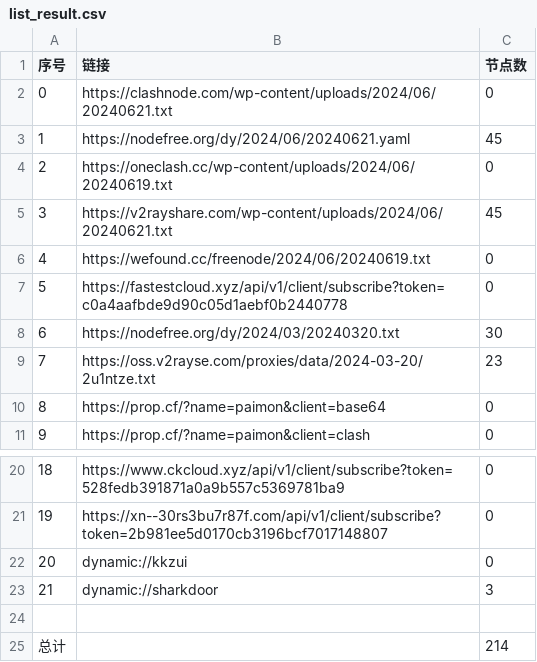
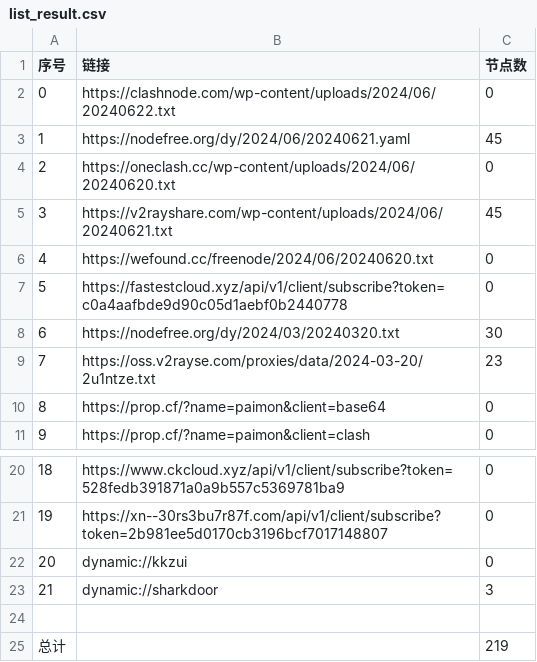
Before and after one commit to zyj68/AutoMergePublicNodes, a CSV file: list_result.csv, drawn as a sheet; only a part is shown, gaps mark what is left out.

```diff
--- a/list_result.csv
+++ b/list_result.csv
@@ -1,7 +1,7 @@
 序号,链接,节点数
-0,https://clashnode.com/wp-content/uploads/2024/06/20240621.txt,0
+0,https://clashnode.com/wp-content/uploads/2024/06/20240622.txt,0
 1,https://nodefree.org/dy/2024/06/20240621.yaml,45
-2,https://oneclash.cc/wp-content/uploads/2024/06/20240619.txt,0
+2,https://oneclash.cc/wp-content/uploads/2024/06/20240620.txt,0
 3,https://v2rayshare.com/wp-content/uploads/2024/06/20240621.txt,45
-4,https://wefound.cc/freenode/2024/06/20240619.txt,0
+4,https://wefound.cc/freenode/2024/06/20240620.txt,0
 5,https://fastestcloud.xyz/api/v1/client/subscribe?token=c0a4aafbde9d90c05d1aebf0b2440778,0
@@ -24,2 +24,2 @@
 
-总计,,214
+总计,,219
```
Also changed, not shown: 11 other files.
